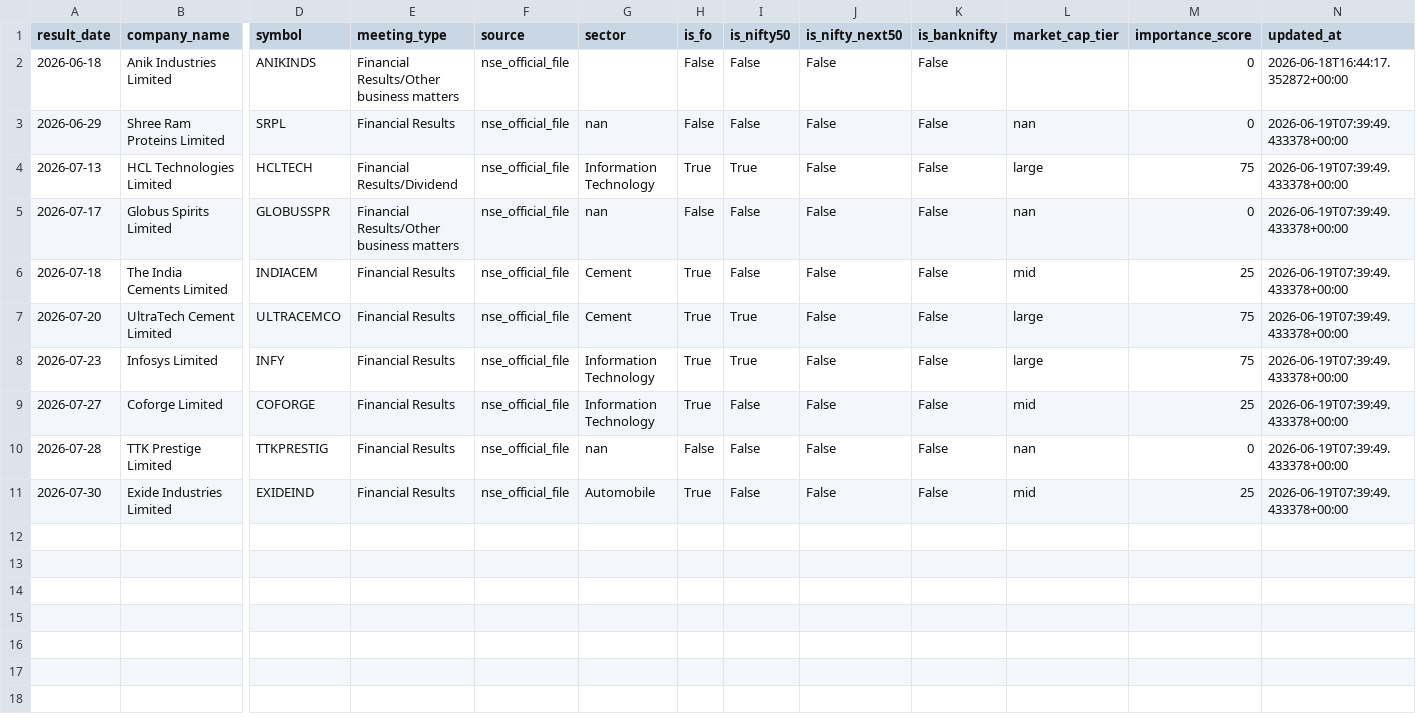
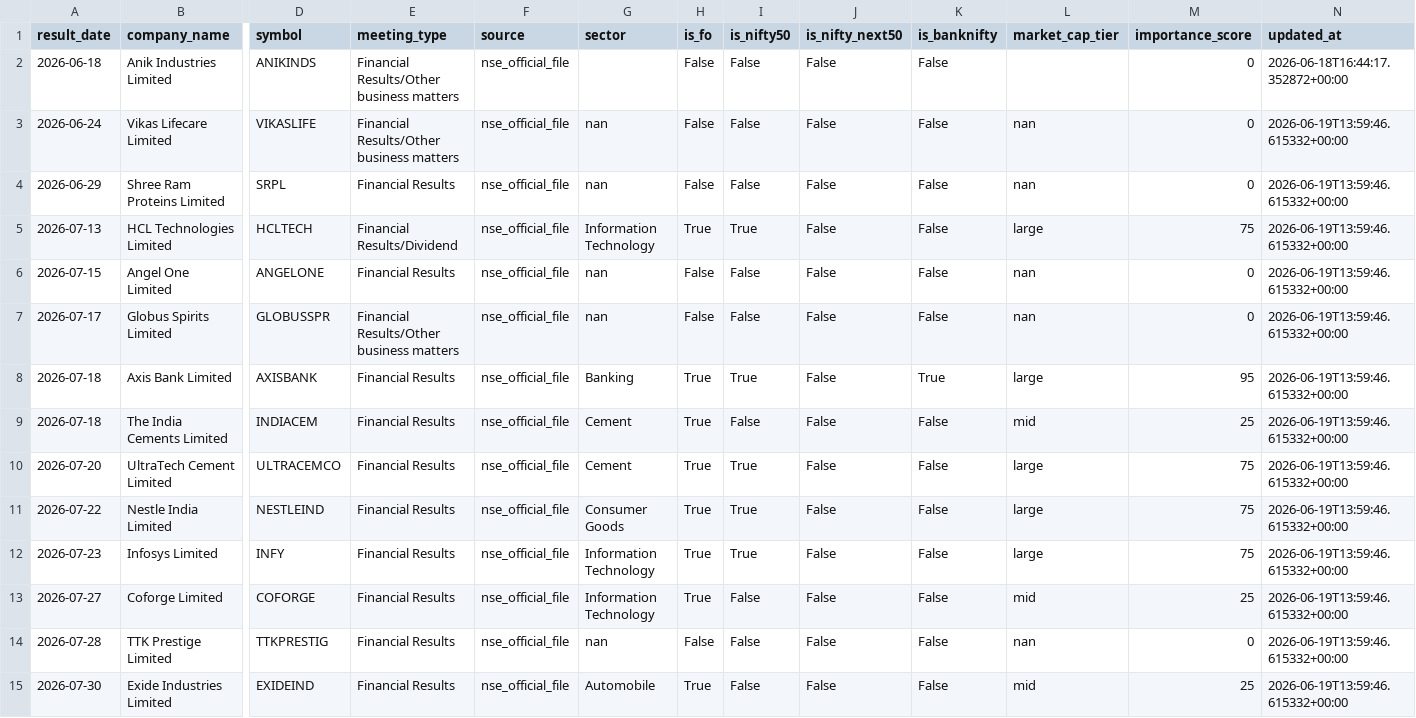
Before and after one commit to atharvagrawal28/fo_platform, a CSV file: data/earnings_calendar.csv, drawn as a sheet; only a part is shown, gaps mark what is left out; addresses are those after the commit; rows hold the shown columns only; the diff names each change by its address in the sheet, - before the commit and + after, or states it on an @@ line.

```diff
--- a/data/earnings_calendar.csv
+++ b/data/earnings_calendar.csv
+row 3: 2026-06-24 | Vikas Lifecare Limited | VIKASLIFE | Financial Results/Other business matters | nse_official_file | nan | False | False | False | False | nan | 0 | 2026-06-19T13:59:46.615332+00:00
-N4:N5 (updated_at): 2026-06-19T07:39:49.433378+00:00
+N4:N5 (updated_at): 2026-06-19T13:59:46.615332+00:00
+row 6: 2026-07-15 | Angel One Limited | ANGELONE | Financial Results | nse_official_file | nan | False | False | False | False | nan | 0 | 2026-06-19T13:59:46.615332+00:00
-N7 (updated_at): 2026-06-19T07:39:49.433378+00:00
+N7 (updated_at): 2026-06-19T13:59:46.615332+00:00
+row 8: 2026-07-18 | Axis Bank Limited | AXISBANK | Financial Results | nse_official_file | Banking | True | True | False | True | large | 95 | 2026-06-19T13:59:46.615332+00:00
-N9:N10 (updated_at): 2026-06-19T07:39:49.433378+00:00
+N9:N10 (updated_at): 2026-06-19T13:59:46.615332+00:00
+row 11: 2026-07-22 | Nestle India Limited | NESTLEIND | Financial Results | nse_official_file | Consumer Goods | True | True | False | False | large | 75 | 2026-06-19T13:59:46.615332+00:00
-N12:N15 (updated_at): 2026-06-19T07:39:49.433378+00:00
+N12:N15 (updated_at): 2026-06-19T13:59:46.615332+00:00
```
Also changed, not shown: data/oi_snapshot.csv, 2 other files.
